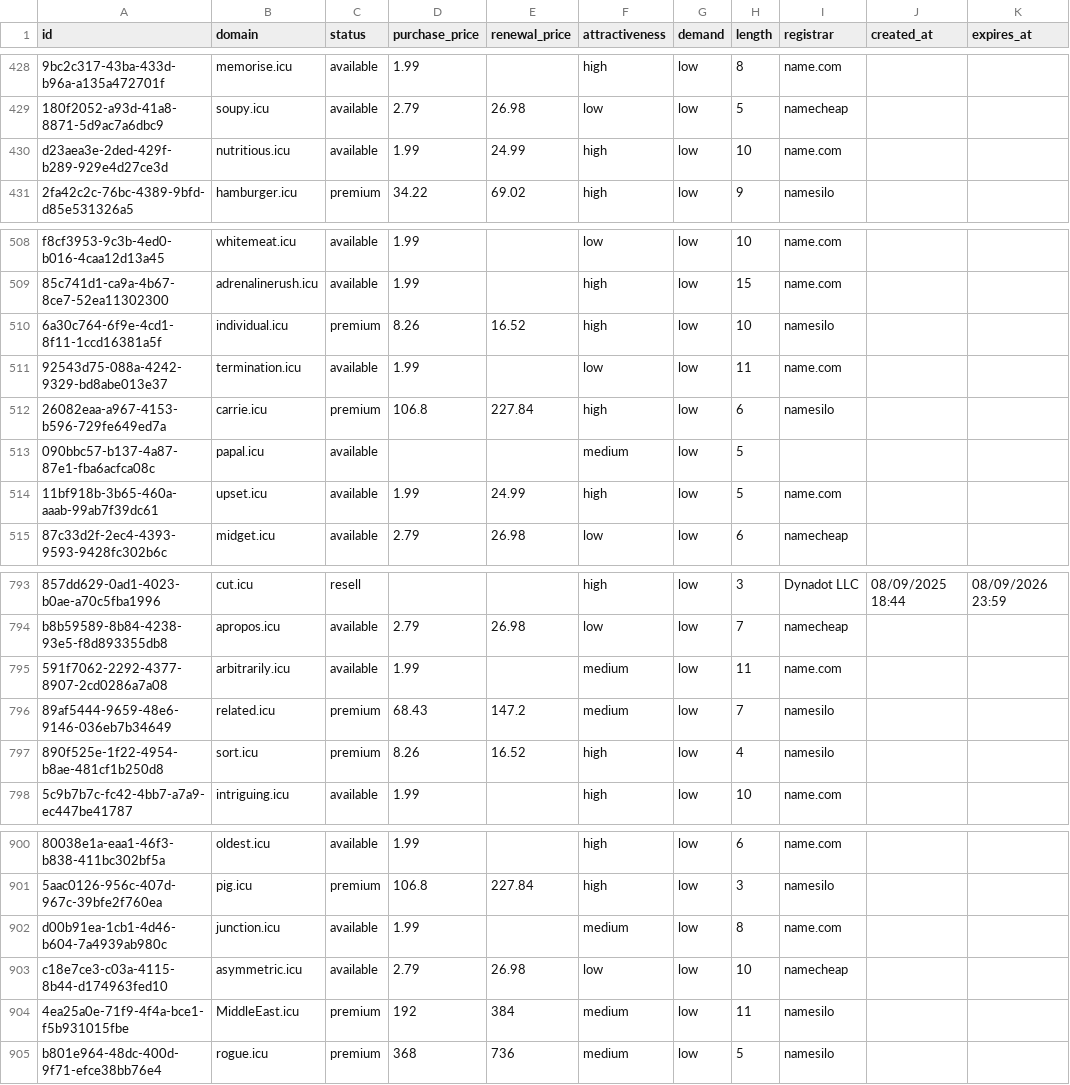
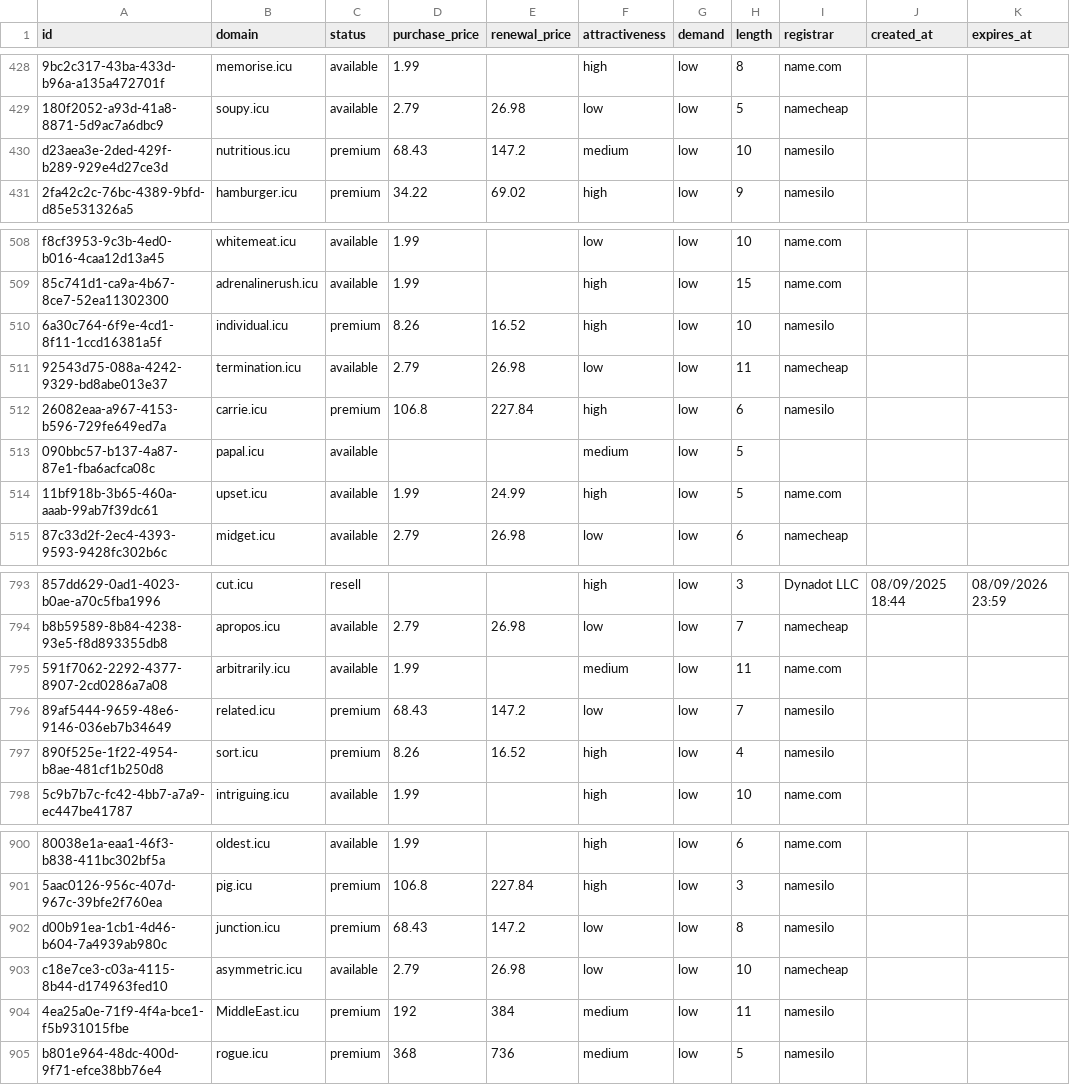
Before and after one commit to UniqueDomains/icu-oneword-domains, a CSV file: icu.csv, drawn as a sheet; only a part is shown, gaps mark what is left out; the diff names each change by its address in the sheet, - before the commit and + after, or states it on an @@ line.

Commit message:
Domains update

```diff
--- a/icu.csv
+++ b/icu.csv
-C430 (status): available
+C430 (status): premium
-D430 (purchase_price): 1.99
+D430 (purchase_price): 68.43
-E430 (renewal_price): 24.99
+E430 (renewal_price): 147.2
-F430 (attractiveness): high
+F430 (attractiveness): medium
-I430 (registrar): name.com
+I430 (registrar): namesilo
-D511 (purchase_price): 1.99
+D511 (purchase_price): 2.79
-E511 (renewal_price): (empty)
+E511 (renewal_price): 26.98
-I511 (registrar): name.com
+I511 (registrar): namecheap
-F796 (attractiveness): medium
+F796 (attractiveness): low
-C902 (status): available
+C902 (status): premium
-D902 (purchase_price): 1.99
+D902 (purchase_price): 68.43
-E902 (renewal_price): (empty)
+E902 (renewal_price): 147.2
-F902 (attractiveness): medium
+F902 (attractiveness): low
-I902 (registrar): name.com
+I902 (registrar): namesilo
```
Also changed, not shown: 4 other files.
